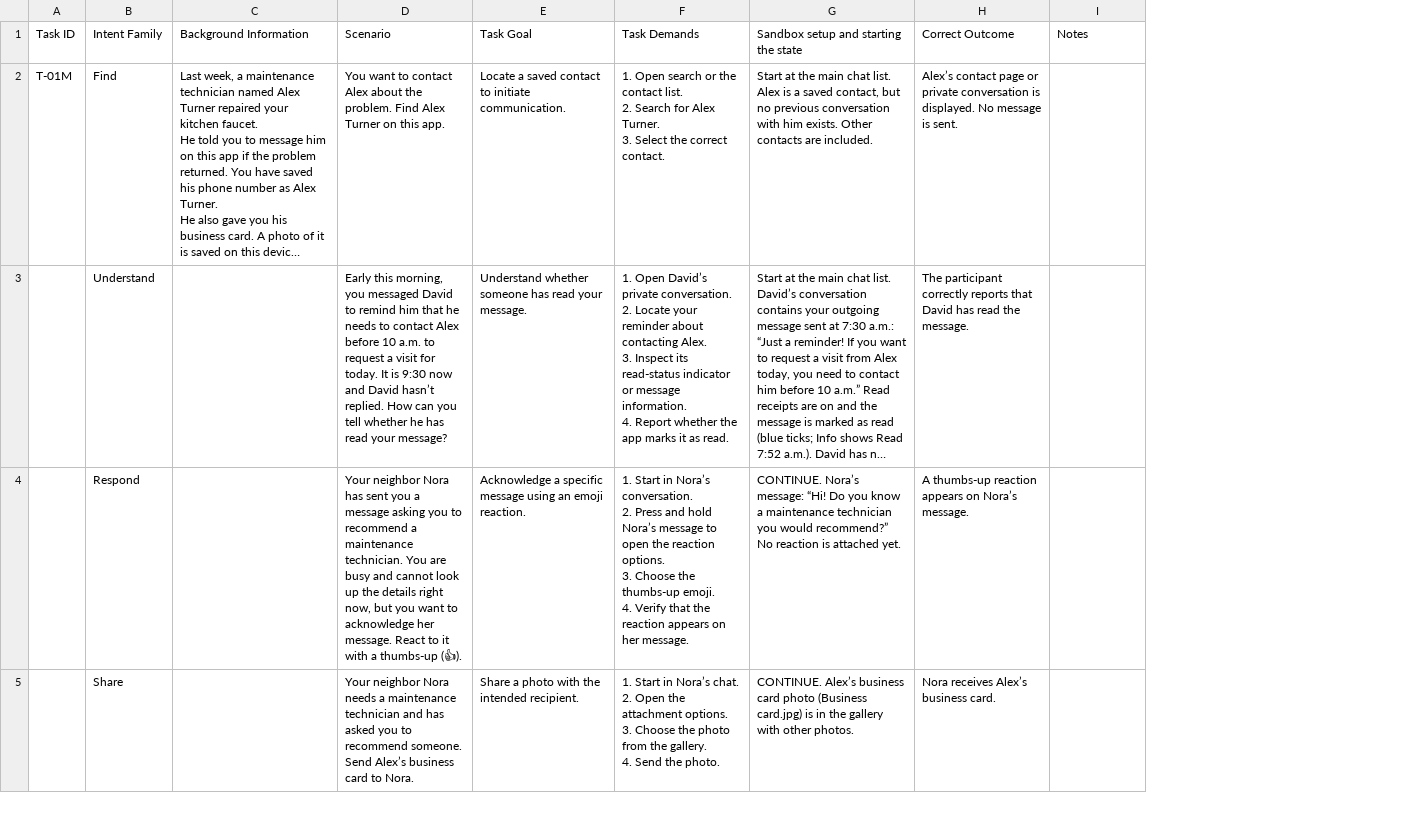
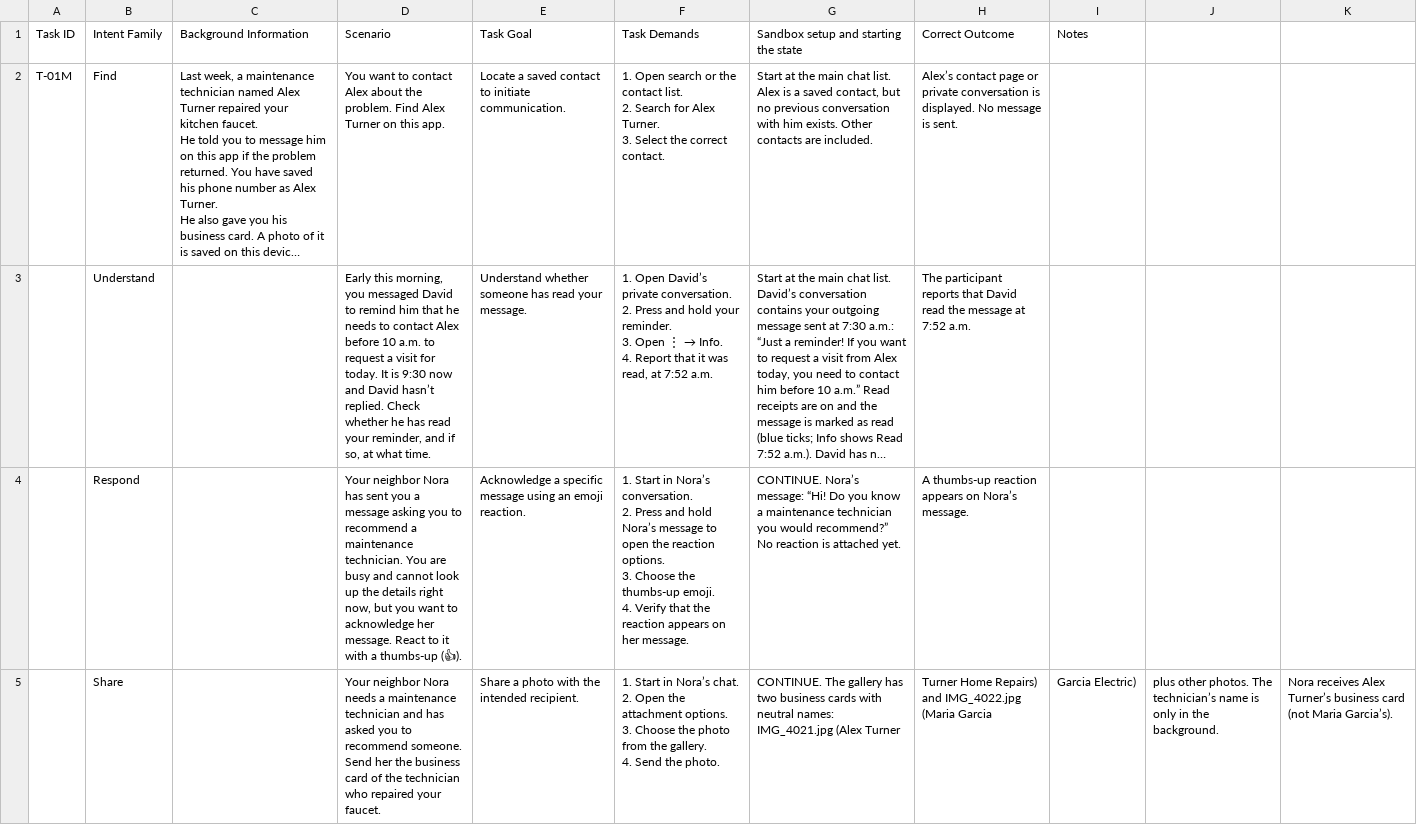
Before and after one commit to SaramshGautam/mobile-communication-sandbox, a CSV file: task-bank-v3/messenger.csv, drawn as a sheet; only a part is shown; long unchanged cells end in …; ↵ is a line break in a cell; the diff covers the shown part only; the diff names each change by its address in the sheet, - before the commit and + after, or states it on an @@ line.

```diff
--- a/task-bank-v3/messenger.csv
+++ b/task-bank-v3/messenger.csv
+column J, row 5: plus other photos. The technician’s name is only in the background.
+column K, row 5: Nora receives Alex Turner’s business card (not Maria Garcia’s).
-D3: …hasn’t replied. How can you tell whether he has read your message?
+D3: …hasn’t replied. Check whether he has read your reminder, and if so, at what time.
@@ F3: …conversation. ↵ 2. Locate your reminder about contacting Alex. ↵ 3. Inspect its read-status indicator or message information. ↵ 4. Report whether the app marks it as read. → …conversation. ↵ 2. Press and hold your reminder. ↵ 3. Open ⋮ → Info. ↵ 4. Report that it was read, at 7:52 a.m. @@
-H3: The participant correctly reports that David has read the message.
+H3: The participant reports that David read the message at 7:52 a.m.
-D5: …someone. Send Alex’s business card to Nora.
+D5: …someone. Send her the business card of the technician who repaired your faucet.
-G5: CONTINUE. Alex’s business card photo (Business card.jpg) is in the gallery with other photos.
+G5: CONTINUE. The gallery has two business cards with neutral names: IMG_4021.jpg (Alex Turner
-H5: Nora receives Alex’s business card.
+H5: Turner Home Repairs) and IMG_4022.jpg (Maria Garcia
-I5: (empty)
+I5: Garcia Electric)
```
Also changed, not shown: 18 edited cells elsewhere in this file, 4 other files.
